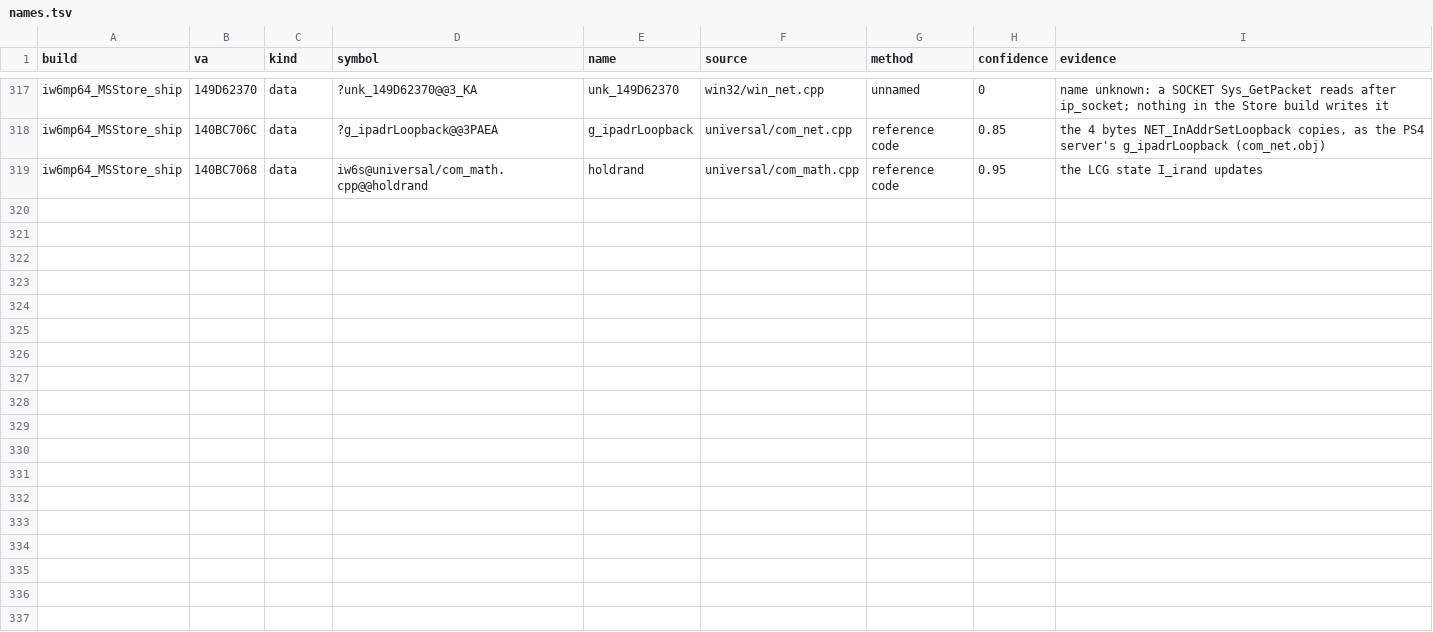
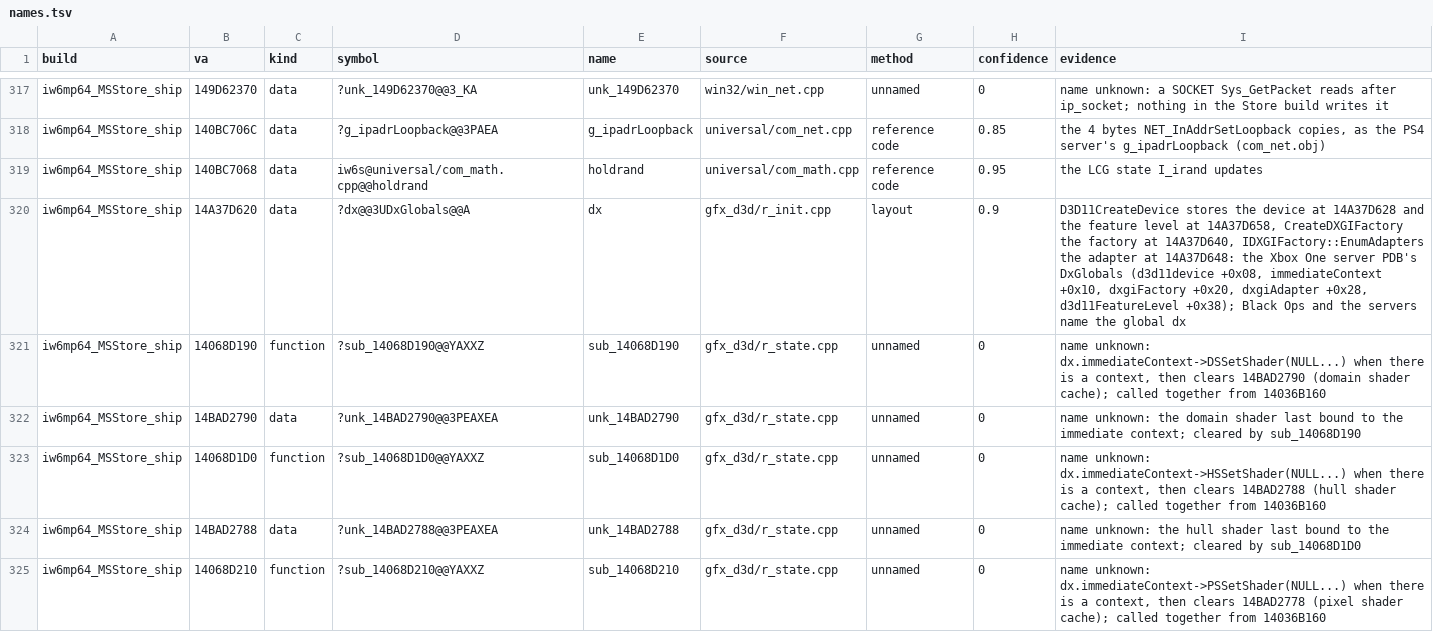
Before and after one commit to lizardpeter/ghosts-decomp, a TSV file: records/names.tsv, drawn as a sheet; only a part is shown, gaps mark what is left out; the diff covers the shown part only; the diff names each change by its address in the sheet, - before the commit and + after, or states it on an @@ line.

```diff
--- a/records/names.tsv
+++ b/records/names.tsv
+row 320: iw6mp64_MSStore_ship | 14A37D620 | data | ?dx@@3UDxGlobals@@A | dx | gfx_d3d/r_init.cpp | layout | 0.9 | D3D11CreateDevice stores the device at 14A37D628 and the feature level at 14A37D658, CreateDXGIFactory the factory at 14A37D640, IDXGIFactory::EnumAdapters the adapter at 14A37D648: the Xbox One server PDB's DxGlobals (d3d11device +0x08, immediateContext +0x10, dxgiFactory +0x20, dxgiAdapter +0x28, d3d11FeatureLevel +0x38); Black Ops and the servers name the global dx
+row 321: iw6mp64_MSStore_ship | 14068D190 | function | ?sub_14068D190@@YAXXZ | sub_14068D190 | gfx_d3d/r_state.cpp | unnamed | 0 | name unknown: dx.immediateContext->DSSetShader(NULL...) when there is a context, then clears 14BAD2790 (domain shader cache); called together from 14036B160
+row 322: iw6mp64_MSStore_ship | 14BAD2790 | data | ?unk_14BAD2790@@3PEAXEA | unk_14BAD2790 | gfx_d3d/r_state.cpp | unnamed | 0 | name unknown: the domain shader last bound to the immediate context; cleared by sub_14068D190
+row 323: iw6mp64_MSStore_ship | 14068D1D0 | function | ?sub_14068D1D0@@YAXXZ | sub_14068D1D0 | gfx_d3d/r_state.cpp | unnamed | 0 | name unknown: dx.immediateContext->HSSetShader(NULL...) when there is a context, then clears 14BAD2788 (hull shader cache); called together from 14036B160
+row 324: iw6mp64_MSStore_ship | 14BAD2788 | data | ?unk_14BAD2788@@3PEAXEA | unk_14BAD2788 | gfx_d3d/r_state.cpp | unnamed | 0 | name unknown: the hull shader last bound to the immediate context; cleared by sub_14068D1D0
+row 325: iw6mp64_MSStore_ship | 14068D210 | function | ?sub_14068D210@@YAXXZ | sub_14068D210 | gfx_d3d/r_state.cpp | unnamed | 0 | name unknown: dx.immediateContext->PSSetShader(NULL...) when there is a context, then clears 14BAD2778 (pixel shader cache); called together from 14036B160
```
Also changed, not shown: 5 added rows elsewhere in this file, records/functions.tsv, 8 other files.
